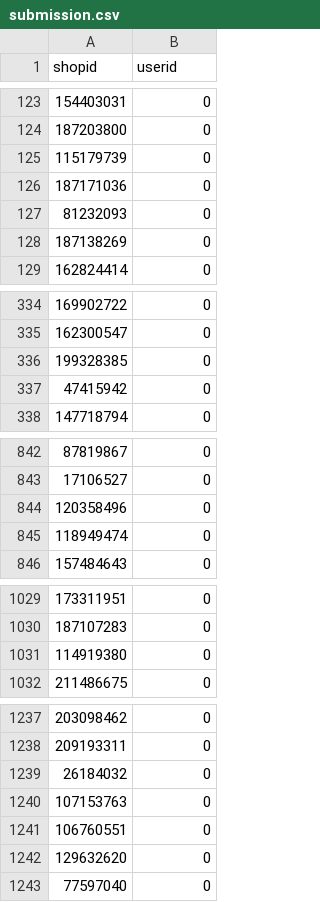
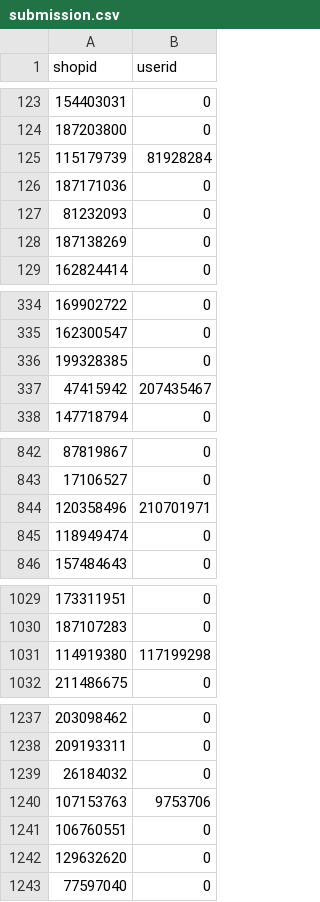
Before and after one commit to datvithanh/codeleague, a CSV file: submission.csv, drawn as a sheet; only a part is shown, gaps mark what is left out; the diff covers the shown part only.

```diff
--- a/submission.csv
+++ b/submission.csv
@@ -124,3 +124,3 @@ shopid,userid
 187203800,0
-115179739,0
+115179739,81928284
 187171036,0
@@ -336,3 +336,3 @@ shopid,userid
 199328385,0
-47415942,0
+47415942,207435467
 147718794,0
@@ -843,3 +843,3 @@ shopid,userid
 17106527,0
-120358496,0
+120358496,210701971
 118949474,0
@@ -1030,3 +1030,3 @@ shopid,userid
 187107283,0
-114919380,0
+114919380,117199298
 211486675,0
@@ -1239,3 +1239,3 @@ shopid,userid
 26184032,0
-107153763,0
+107153763,9753706
 106760551,0
```
Also changed, not shown: 76 edited cells elsewhere in this file, 5 other files.
